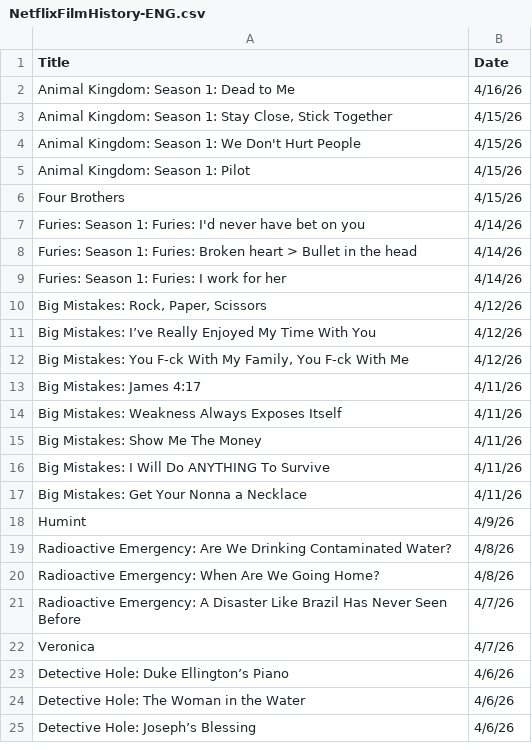
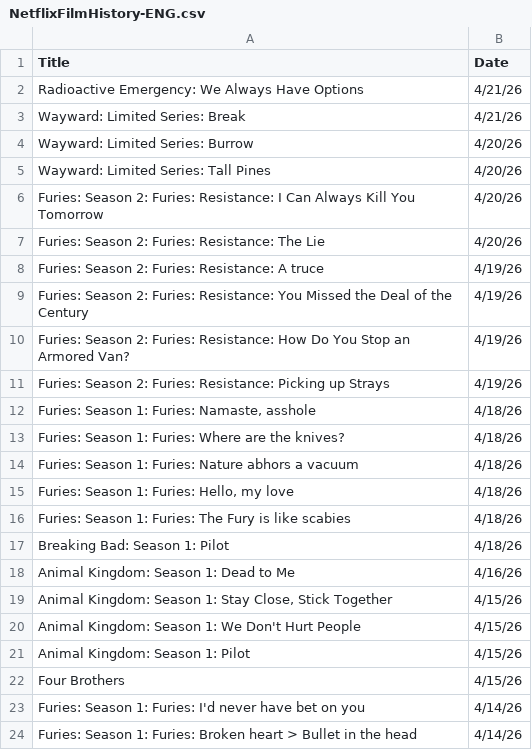
Before and after one commit to VedatBiner/flutter-codes, a CSV file: netflix_watchlist_v2_app/assets/database/NetflixFilmHistory-ENG.csv, drawn as a sheet; only a part is shown; the shorter side is filled out with more unchanged rows.

Commit message:
Netflix Watch List App v2 - new edits

```diff
--- a/netflix_watchlist_v2_app/assets/database/NetflixFilmHistory-ENG.csv
+++ b/netflix_watchlist_v2_app/assets/database/NetflixFilmHistory-ENG.csv
@@ -1,2 +1,18 @@
 Title,Date
+"Radioactive Emergency: We Always Have Options","4/21/26"
+"Wayward: Limited Series: Break","4/21/26"
+"Wayward: Limited Series: Burrow","4/20/26"
+"Wayward: Limited Series: Tall Pines","4/20/26"
+"Furies: Season 2: Furies: Resistance: I Can Always Kill You Tomorrow","4/20/26"
+"Furies: Season 2: Furies: Resistance: The Lie","4/20/26"
+"Furies: Season 2: Furies: Resistance: A truce","4/19/26"
+"Furies: Season 2: Furies: Resistance: You Missed the Deal of the Century","4/19/26"
+"Furies: Season 2: Furies: Resistance: How Do You Stop an Armored Van?","4/19/26"
+"Furies: Season 2: Furies: Resistance: Picking up Strays","4/19/26"
+"Furies: Season 1: Furies: Namaste, asshole","4/18/26"
+"Furies: Season 1: Furies: Where are the knives?","4/18/26"
+"Furies: Season 1: Furies: Nature abhors a vacuum","4/18/26"
+"Furies: Season 1: Furies: Hello, my love","4/18/26"
+"Furies: Season 1: Furies: The Fury is like scabies","4/18/26"
+"Breaking Bad: Season 1: Pilot","4/18/26"
 "Animal Kingdom: Season 1: Dead to Me","4/16/26"
```
Also changed, not shown: netflix_watchlist_v2_app/assets/database/NetflixFilmHistory-TR.csv, 1 other file.
